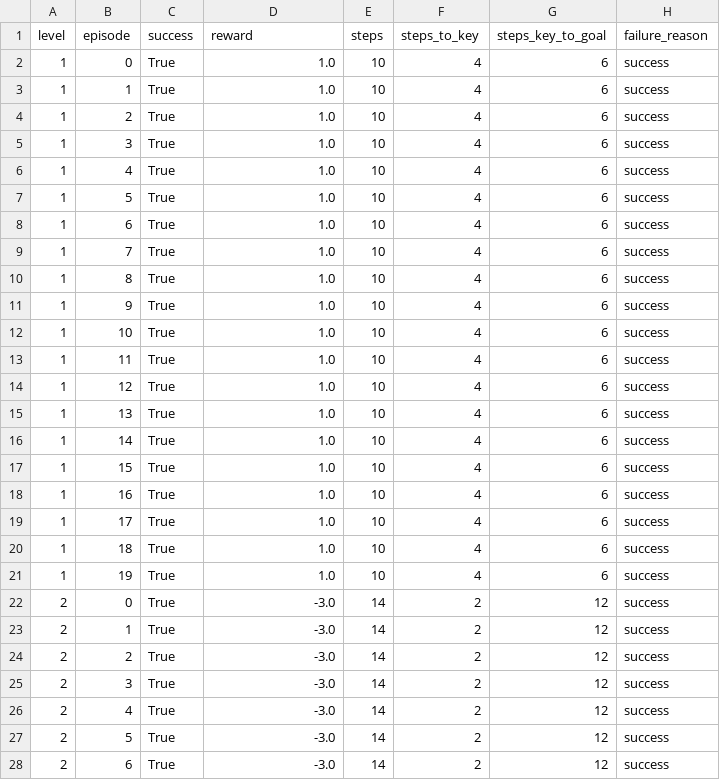
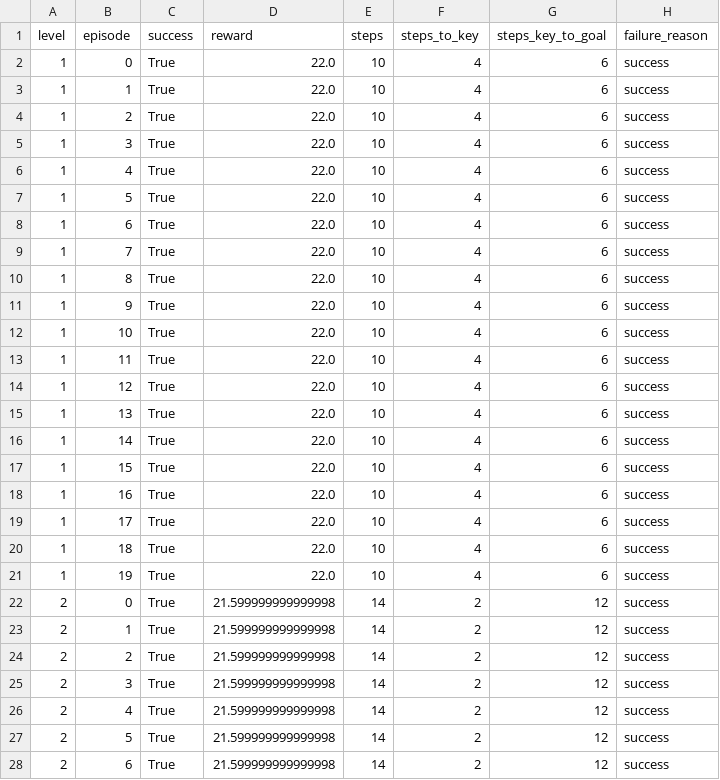
Before and after one commit to FrancescoFalcon/GridWorld, a CSV file: output/test_suite_report.csv, drawn as a sheet; only a part is shown; the diff covers the shown part only.

```diff
--- a/output/test_suite_report.csv
+++ b/output/test_suite_report.csv
@@ -1,28 +1,28 @@
 level,episode,success,reward,steps,steps_to_key,steps_key_to_goal,failure_reason
-1,0,True,1.0,10,4,6,success
-1,1,True,1.0,10,4,6,success
-1,2,True,1.0,10,4,6,success
-1,3,True,1.0,10,4,6,success
-1,4,True,1.0,10,4,6,success
-1,5,True,1.0,10,4,6,success
-1,6,True,1.0,10,4,6,success
-1,7,True,1.0,10,4,6,success
-1,8,True,1.0,10,4,6,success
-1,9,True,1.0,10,4,6,success
-1,10,True,1.0,10,4,6,success
-1,11,True,1.0,10,4,6,success
-1,12,True,1.0,10,4,6,success
-1,13,True,1.0,10,4,6,success
-1,14,True,1.0,10,4,6,success
-1,15,True,1.0,10,4,6,success
-1,16,True,1.0,10,4,6,success
-1,17,True,1.0,10,4,6,success
-1,18,True,1.0,10,4,6,success
-1,19,True,1.0,10,4,6,success
-2,0,True,-3.0,14,2,12,success
-2,1,True,-3.0,14,2,12,success
-2,2,True,-3.0,14,2,12,success
-2,3,True,-3.0,14,2,12,success
-2,4,True,-3.0,14,2,12,success
-2,5,True,-3.0,14,2,12,success
-2,6,True,-3.0,14,2,12,success
+1,0,True,22.0,10,4,6,success
+1,1,True,22.0,10,4,6,success
+1,2,True,22.0,10,4,6,success
+1,3,True,22.0,10,4,6,success
+1,4,True,22.0,10,4,6,success
+1,5,True,22.0,10,4,6,success
+1,6,True,22.0,10,4,6,success
+1,7,True,22.0,10,4,6,success
+1,8,True,22.0,10,4,6,success
+1,9,True,22.0,10,4,6,success
+1,10,True,22.0,10,4,6,success
+1,11,True,22.0,10,4,6,success
+1,12,True,22.0,10,4,6,success
+1,13,True,22.0,10,4,6,success
+1,14,True,22.0,10,4,6,success
+1,15,True,22.0,10,4,6,success
+1,16,True,22.0,10,4,6,success
+1,17,True,22.0,10,4,6,success
+1,18,True,22.0,10,4,6,success
+1,19,True,22.0,10,4,6,success
+2,0,True,21.599999999999998,14,2,12,success
+2,1,True,21.599999999999998,14,2,12,success
+2,2,True,21.599999999999998,14,2,12,success
+2,3,True,21.599999999999998,14,2,12,success
+2,4,True,21.599999999999998,14,2,12,success
+2,5,True,21.599999999999998,14,2,12,success
+2,6,True,21.599999999999998,14,2,12,success
```
Also changed, not shown: 73 edited cells elsewhere in this file, 21 other files.
